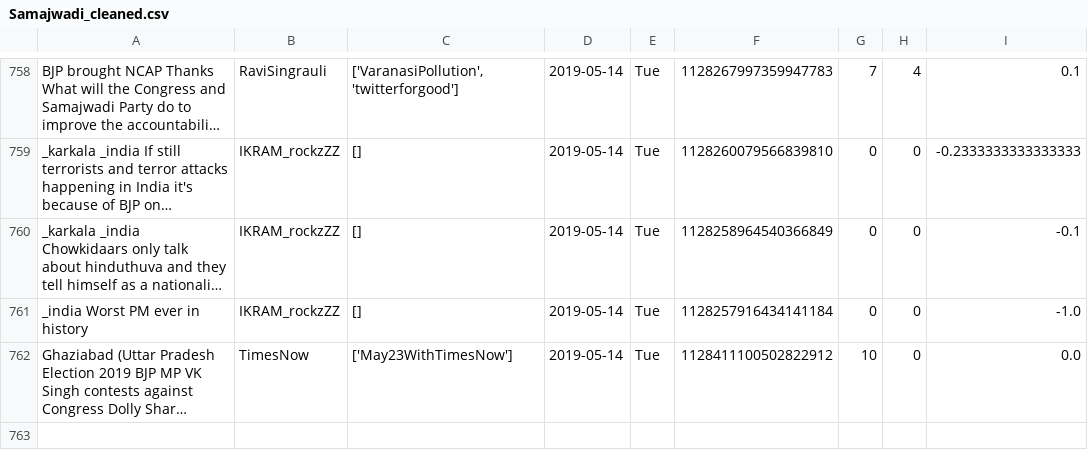
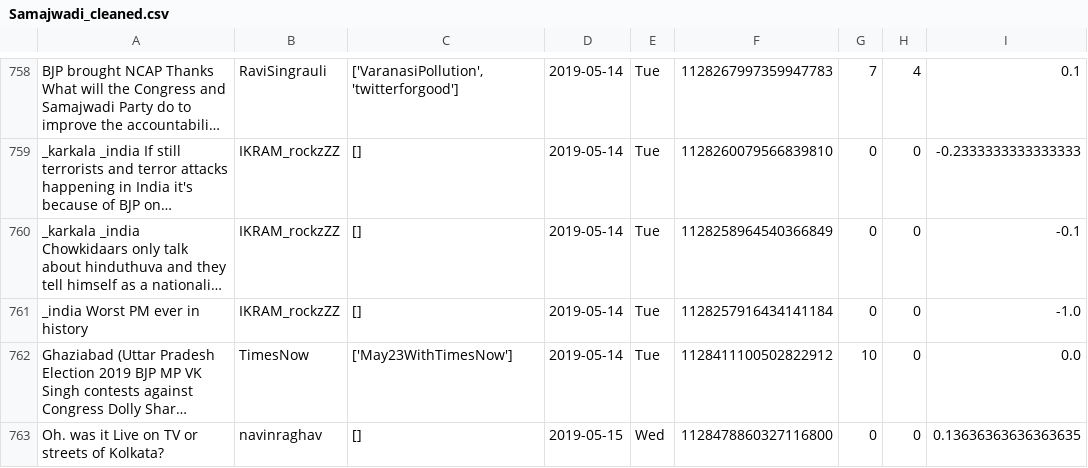
Before and after one commit to itsDevhere/DataRepo, a CSV file: Samajwadi_cleaned.csv, drawn as a sheet; only a part is shown, gaps mark what is left out; long unchanged cells end in …; the diff names each change by its address in the sheet, - before the commit and + after, or states it on an @@ line.

```diff
--- a/Samajwadi_cleaned.csv
+++ b/Samajwadi_cleaned.csv
+row 763: Oh. was it Live on TV or streets of Kolkata? | navinraghav | [] | 2019-05-15 | Wed | 1128478860327116800 | 0 | 0 | 0.13636363636363635
```
Also changed, not shown: CPIM_cleaned.csv, 3 other files.
